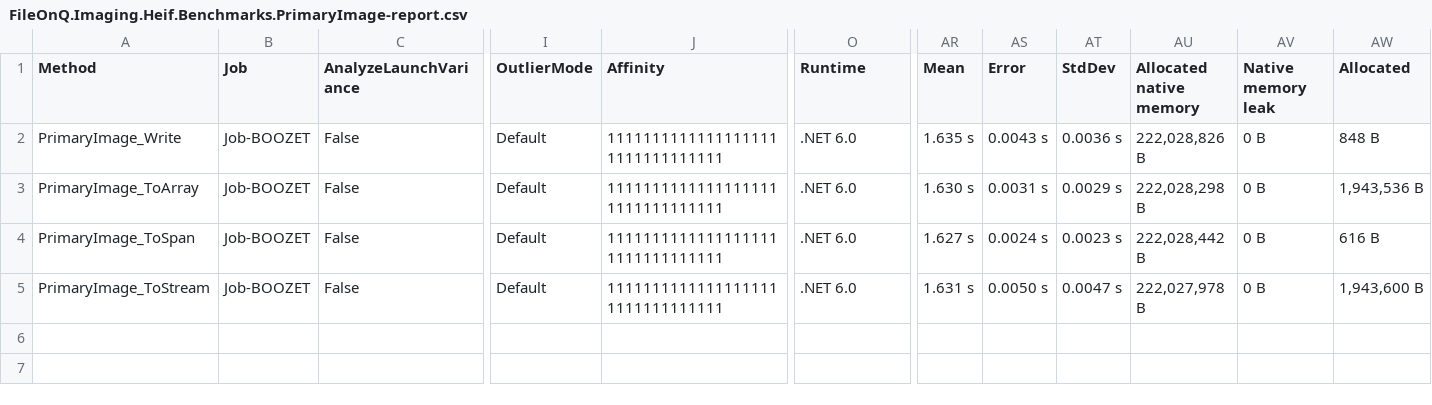
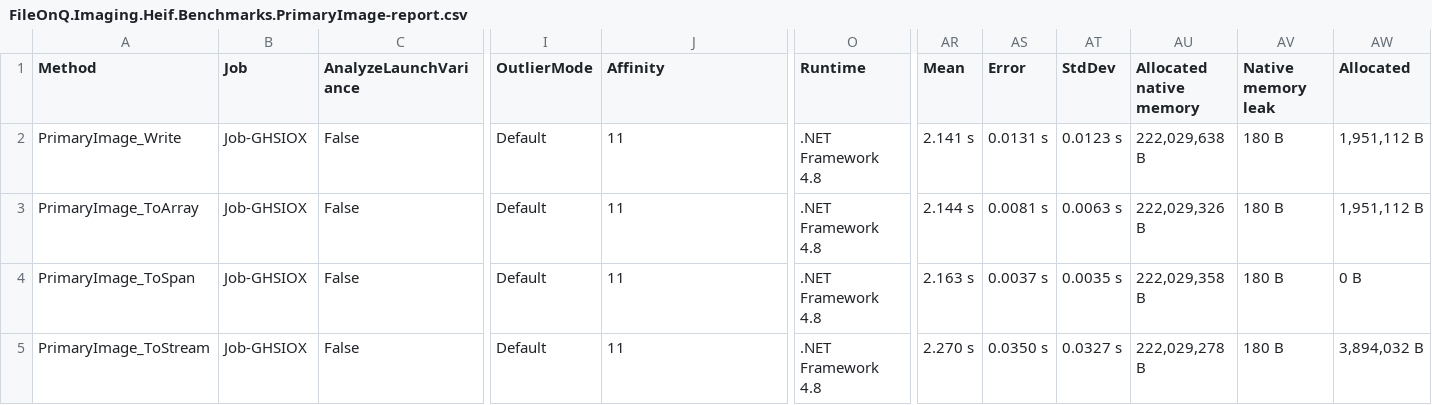
Before and after one commit to FileOnQ/Imaging.Heif, a CSV file: benchmarks/results/primary.net48/FileOnQ.Imaging.Heif.Benchmarks.PrimaryImage-report.csv, drawn as a sheet; only a part is shown, gaps mark what is left out; the diff names each change by its address in the sheet, - before the commit and + after, or states it on an @@ line.

```diff
--- a/benchmarks/results/primary.net48/FileOnQ.Imaging.Heif.Benchmarks.PrimaryImage-report.csv
+++ b/benchmarks/results/primary.net48/FileOnQ.Imaging.Heif.Benchmarks.PrimaryImage-report.csv
-B2:B5 (Job): Job-BOOZET
+B2:B5 (Job): Job-GHSIOX
-J2:J5 (Affinity): 11111111111111111111111111111111
+J2:J5 (Affinity): 11
-O2:O5 (Runtime): .NET 6.0
+O2:O5 (Runtime): .NET Framework 4.8
-AR2 (Mean): 1.635 s
+AR2 (Mean): 2.141 s
-AS2 (Error): 0.0043 s
+AS2 (Error): 0.0131 s
-AT2 (StdDev): 0.0036 s
+AT2 (StdDev): 0.0123 s
-AU2 (Allocated native memory): 222,028,826 B
+AU2 (Allocated native memory): 222,029,638 B
-AV2:AV5 (Native memory leak): 0 B
+AV2:AV5 (Native memory leak): 180 B
-AW2 (Allocated): 848 B
+AW2 (Allocated): 1,951,112 B
-AR3 (Mean): 1.630 s
+AR3 (Mean): 2.144 s
-AS3 (Error): 0.0031 s
+AS3 (Error): 0.0081 s
-AT3 (StdDev): 0.0029 s
+AT3 (StdDev): 0.0063 s
-AU3 (Allocated native memory): 222,028,298 B
+AU3 (Allocated native memory): 222,029,326 B
-AW3 (Allocated): 1,943,536 B
+AW3 (Allocated): 1,951,112 B
-AR4 (Mean): 1.627 s
+AR4 (Mean): 2.163 s
-AS4 (Error): 0.0024 s
+AS4 (Error): 0.0037 s
-AT4 (StdDev): 0.0023 s
+AT4 (StdDev): 0.0035 s
-AU4 (Allocated native memory): 222,028,442 B
+AU4 (Allocated native memory): 222,029,358 B
-AW4 (Allocated): 616 B
+AW4 (Allocated): 0 B
-AR5 (Mean): 1.631 s
+AR5 (Mean): 2.270 s
-AS5 (Error): 0.0050 s
+AS5 (Error): 0.0350 s
-AT5 (StdDev): 0.0047 s
+AT5 (StdDev): 0.0327 s
-AU5 (Allocated native memory): 222,027,978 B
+AU5 (Allocated native memory): 222,029,278 B
-AW5 (Allocated): 1,943,600 B
+AW5 (Allocated): 3,894,032 B
```
Also changed, not shown: benchmarks/results/primary.net5.0/FileOnQ.Imaging.Heif.Benchmarks.PrimaryImage-report.csv, benchmarks/results/primary.net6.0/FileOnQ.Imaging.Heif.Benchmarks.PrimaryImage-report.csv, 21 other files.
